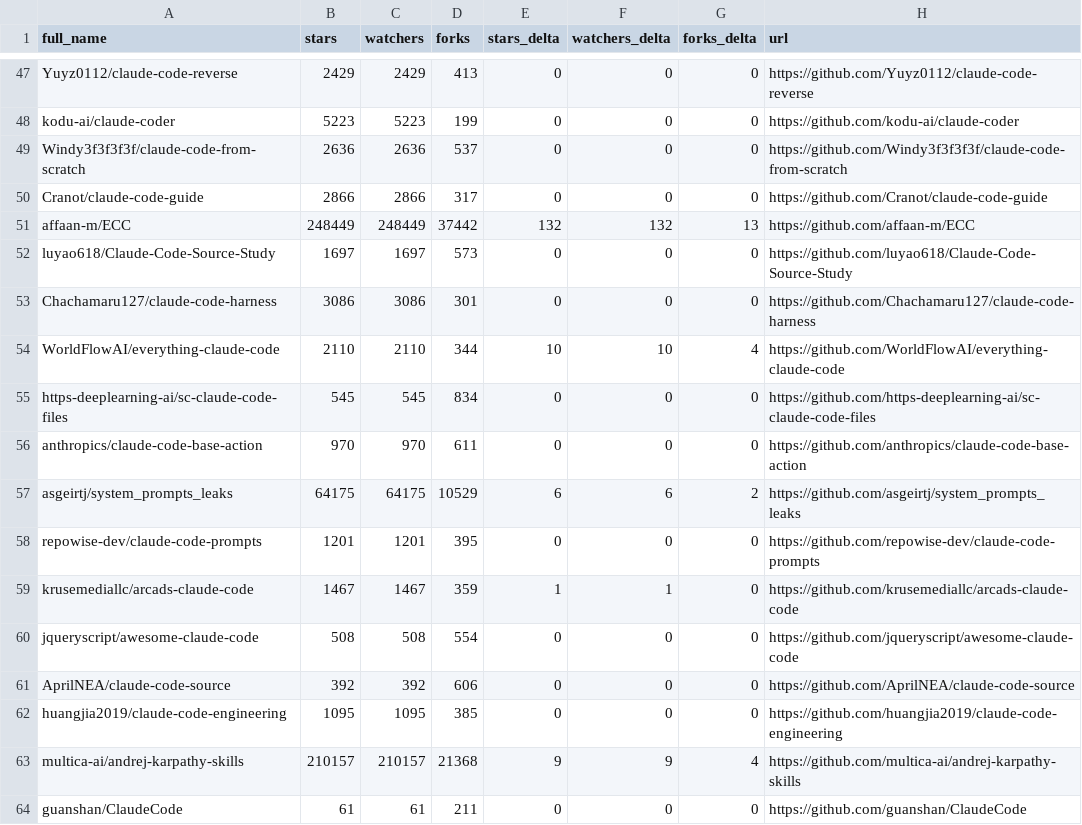
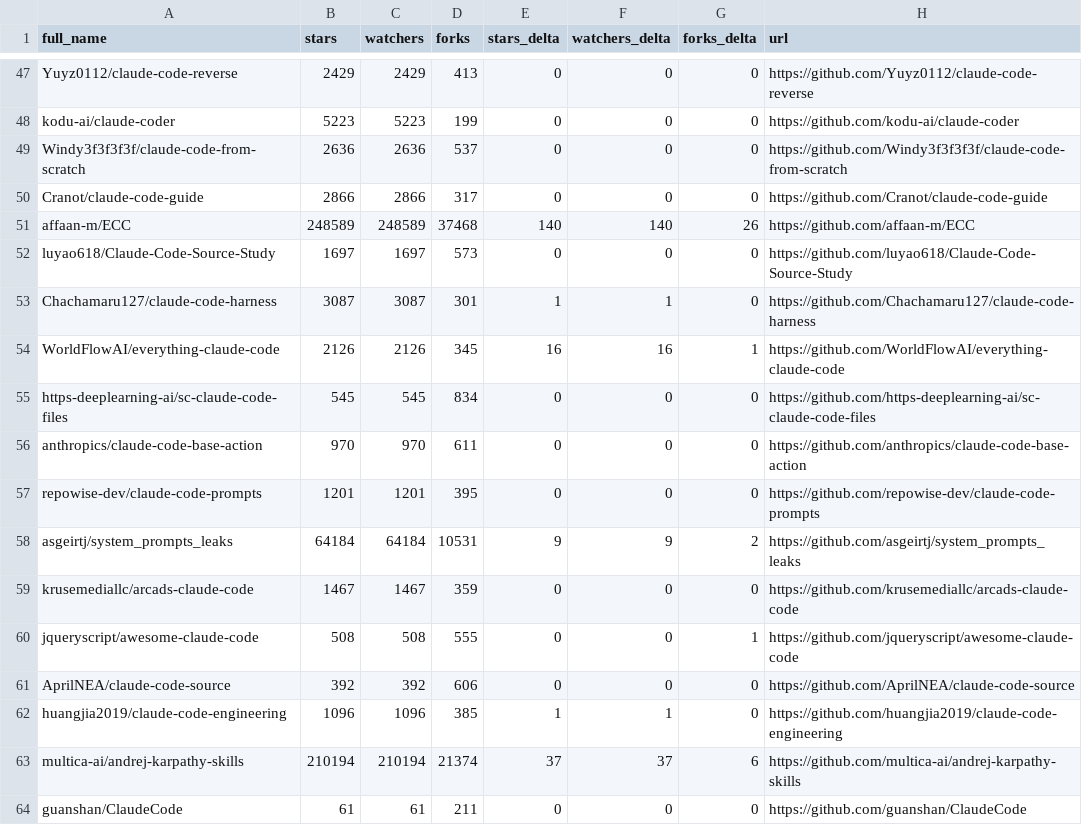
Before and after one commit to thegeosman/awesome-claude-code, a CSV file: data/repo-ticker.csv, drawn as a sheet; only a part is shown, gaps mark what is left out; the diff covers the shown part only.

```diff
--- a/data/repo-ticker.csv
+++ b/data/repo-ticker.csv
@@ -50,15 +50,15 @@ Windy3f3f3f3f/claude-code-from-scratch,2636,2636,537,0,0,0,https://github.com/Wi
 Cranot/claude-code-guide,2866,2866,317,0,0,0,https://github.com/Cranot/claude-code-guide
-affaan-m/ECC,248449,248449,37442,132,132,13,https://github.com/affaan-m/ECC
+affaan-m/ECC,248589,248589,37468,140,140,26,https://github.com/affaan-m/ECC
 luyao618/Claude-Code-Source-Study,1697,1697,573,0,0,0,https://github.com/luyao618/Claude-Code-Source-Study
-Chachamaru127/claude-code-harness,3086,3086,301,0,0,0,https://github.com/Chachamaru127/claude-code-harness
-WorldFlowAI/everything-claude-code,2110,2110,344,10,10,4,https://github.com/WorldFlowAI/everything-claude-code
+Chachamaru127/claude-code-harness,3087,3087,301,1,1,0,https://github.com/Chachamaru127/claude-code-harness
+WorldFlowAI/everything-claude-code,2126,2126,345,16,16,1,https://github.com/WorldFlowAI/everything-claude-code
 https-deeplearning-ai/sc-claude-code-files,545,545,834,0,0,0,https://github.com/https-deeplearning-ai/sc-claude-code-files
 anthropics/claude-code-base-action,970,970,611,0,0,0,https://github.com/anthropics/claude-code-base-action
-asgeirtj/system_prompts_leaks,64175,64175,10529,6,6,2,https://github.com/asgeirtj/system_prompts_leaks
 repowise-dev/claude-code-prompts,1201,1201,395,0,0,0,https://github.com/repowise-dev/claude-code-prompts
-krusemediallc/arcads-claude-code,1467,1467,359,1,1,0,https://github.com/krusemediallc/arcads-claude-code
-jqueryscript/awesome-claude-code,508,508,554,0,0,0,https://github.com/jqueryscript/awesome-claude-code
+asgeirtj/system_prompts_leaks,64184,64184,10531,9,9,2,https://github.com/asgeirtj/system_prompts_leaks
+krusemediallc/arcads-claude-code,1467,1467,359,0,0,0,https://github.com/krusemediallc/arcads-claude-code
+jqueryscript/awesome-claude-code,508,508,555,0,0,1,https://github.com/jqueryscript/awesome-claude-code
 AprilNEA/claude-code-source,392,392,606,0,0,0,https://github.com/AprilNEA/claude-code-source
-huangjia2019/claude-code-engineering,1095,1095,385,0,0,0,https://github.com/huangjia2019/claude-code-engineering
-multica-ai/andrej-karpathy-skills,210157,210157,21368,9,9,4,https://github.com/multica-ai/andrej-karpathy-skills
+huangjia2019/claude-code-engineering,1096,1096,385,1,1,0,https://github.com/huangjia2019/claude-code-engineering
+multica-ai/andrej-karpathy-skills,210194,210194,21374,37,37,6,https://github.com/multica-ai/andrej-karpathy-skills
 guanshan/ClaudeCode,61,61,211,0,0,0,https://github.com/guanshan/ClaudeCode
```
Also changed, not shown: 1 moved row and 108 edited cells elsewhere in this file, 2 other files.
